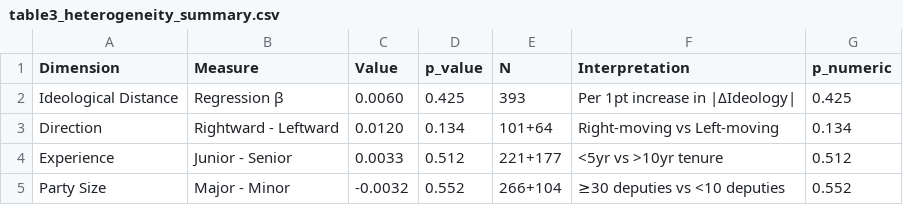
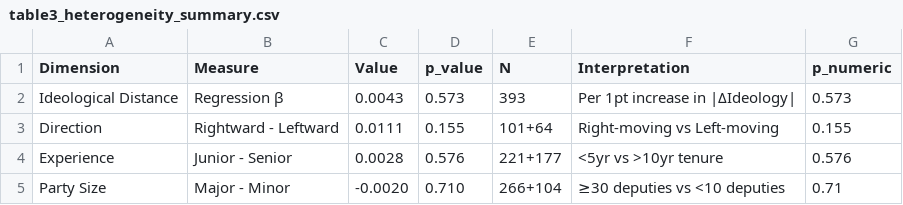
Before and after one commit to r2nery/crawl-congresso, a CSV file: results/final_paper/tables/table3_heterogeneity_summary.csv, drawn as a sheet.

```diff
--- a/results/final_paper/tables/table3_heterogeneity_summary.csv
+++ b/results/final_paper/tables/table3_heterogeneity_summary.csv
@@ -1,5 +1,5 @@
 Dimension,Measure,Value,p_value,N,Interpretation,p_numeric
-Ideological Distance,Regression β,0.0060,0.425,393,Per 1pt increase in |ΔIdeology|,0.425
-Direction,Rightward - Leftward,0.0120,0.134,101+64,Right-moving vs Left-moving,0.134
-Experience,Junior - Senior,0.0033,0.512,221+177,<5yr vs >10yr tenure,0.512
-Party Size,Major - Minor,-0.0032,0.552,266+104,≥30 deputies vs <10 deputies,0.552
+Ideological Distance,Regression β,0.0043,0.573,393,Per 1pt increase in |ΔIdeology|,0.573
+Direction,Rightward - Leftward,0.0111,0.155,101+64,Right-moving vs Left-moving,0.155
+Experience,Junior - Senior,0.0028,0.576,221+177,<5yr vs >10yr tenure,0.576
+Party Size,Major - Minor,-0.0020,0.710,266+104,≥30 deputies vs <10 deputies,0.71
```
Also changed, not shown: 9 other files.
